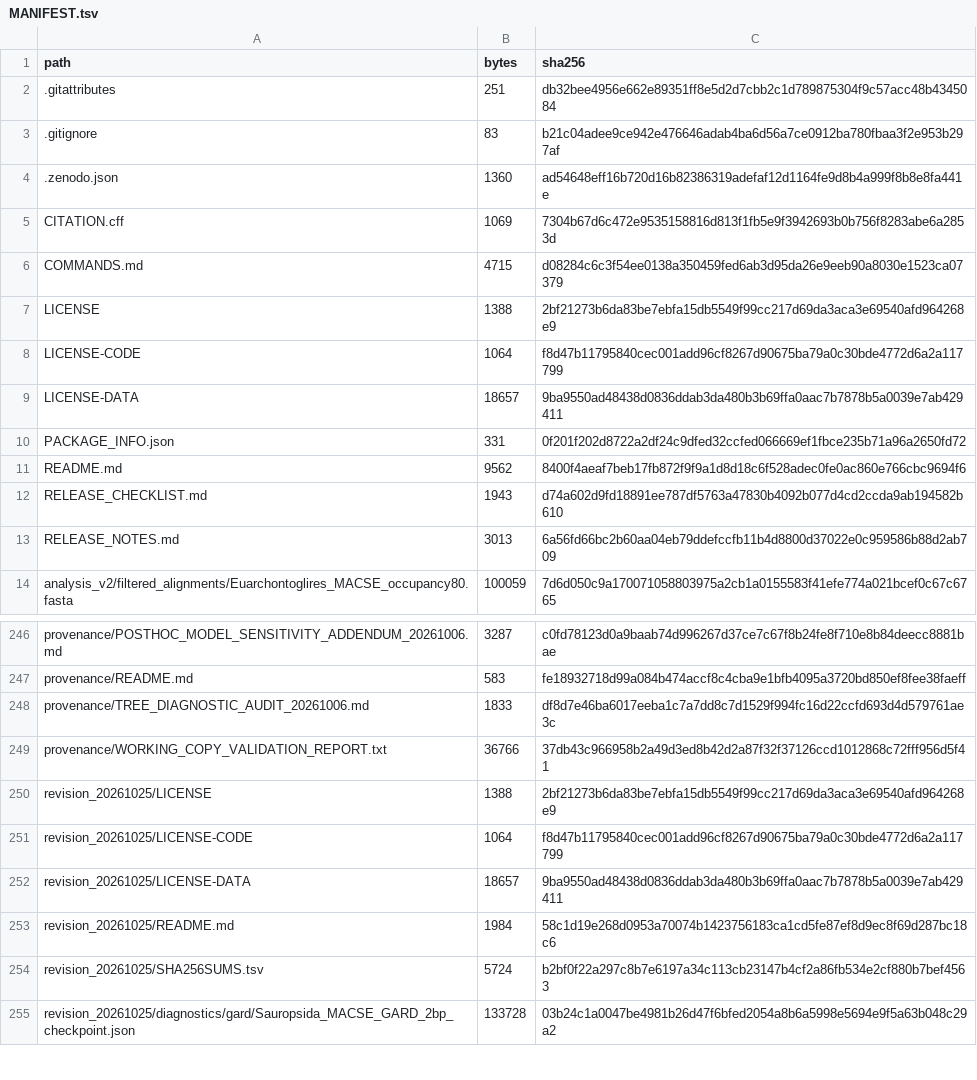
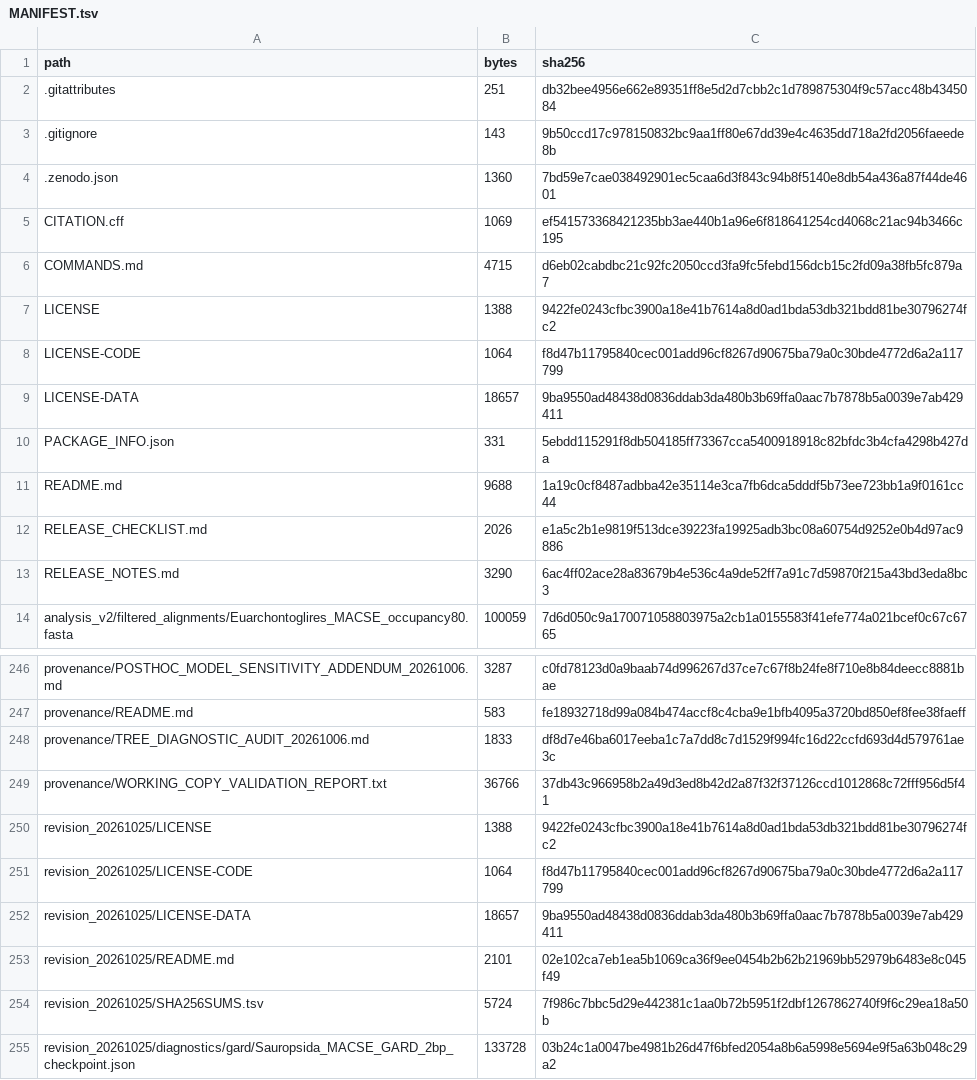
Before and after one commit to Ghostneuron/DNMT3L-evolution, a TSV file: MANIFEST.tsv, drawn as a sheet; only a part is shown, gaps mark what is left out.

```diff
--- a/MANIFEST.tsv
+++ b/MANIFEST.tsv
@@ -2,13 +2,13 @@ path	bytes	sha256
 .gitattributes	251	db32bee4956e662e89351ff8e5d2d7cbb2c1d789875304f9c57acc48b4345084
-.gitignore	83	b21c04adee9ce942e476646adab4ba6d56a7ce0912ba780fbaa3f2e953b297af
-.zenodo.json	1360	ad54648eff16b720d16b82386319adefaf12d1164fe9d8b4a999f8b8e8fa441e
-CITATION.cff	1069	7304b67d6c472e9535158816d813f1fb5e9f3942693b0b756f8283abe6a2853d
-COMMANDS.md	4715	d08284c6c3f54ee0138a350459fed6ab3d95da26e9eeb90a8030e1523ca07379
-LICENSE	1388	2bf21273b6da83be7ebfa15db5549f99cc217d69da3aca3e69540afd964268e9
+.gitignore	143	9b50ccd17c978150832bc9aa1ff80e67dd39e4c4635dd718a2fd2056faeede8b
+.zenodo.json	1360	7bd59e7cae038492901ec5caa6d3f843c94b8f5140e8db54a436a87f44de4601
+CITATION.cff	1069	ef541573368421235bb3ae440b1a96e6f818641254cd4068c21ac94b3466c195
+COMMANDS.md	4715	d6eb02cabdbc21c92fc2050ccd3fa9fc5febd156dcb15c2fd09a38fb5fc879a7
+LICENSE	1388	9422fe0243cfbc3900a18e41b7614a8d0ad1bda53db321bdd81be30796274fc2
 LICENSE-CODE	1064	f8d47b11795840cec001add96cf8267d90675ba79a0c30bde4772d6a2a117799
 LICENSE-DATA	18657	9ba9550ad48438d0836ddab3da480b3b69ffa0aac7b7878b5a0039e7ab429411
-PACKAGE_INFO.json	331	0f201f202d8722a2df24c9dfed32ccfed066669ef1fbce235b71a96a2650fd72
-README.md	9562	8400f4aeaf7beb17fb872f9f9a1d8d18c6f528adec0fe0ac860e766cbc9694f6
-RELEASE_CHECKLIST.md	1943	d74a602d9fd18891ee787df5763a47830b4092b077d4cd2ccda9ab194582b610
-RELEASE_NOTES.md	3013	6a56fd66bc2b60aa04eb79ddefccfb11b4d8800d37022e0c959586b88d2ab709
+PACKAGE_INFO.json	331	5ebdd115291f8db504185ff73367cca5400918918c82bfdc3b4cfa4298b427da
+README.md	9688	1a19c0cf8487adbba42e35114e3ca7fb6dca5dddf5b73ee723bb1a9f0161cc44
+RELEASE_CHECKLIST.md	2026	e1a5c2b1e9819f513dce39223fa19925adb3bc08a60754d9252e0b4d97ac9886
+RELEASE_NOTES.md	3290	6ac4ff02ace28a83679b4e536c4a9de52ff7a91c7d59870f215a43bd3eda8bc3
 analysis_v2/filtered_alignments/Euarchontoglires_MACSE_occupancy80.fasta	100059	7d6d050c9a170071058803975a2cb1a0155583f41efe774a021bcef0c67c6765
@@ -249,7 +249,7 @@ provenance/TREE_DIAGNOSTIC_AUDIT_20261006.md	1833	df8d7e46ba6017eeba1c7a7dd8c7d1
 provenance/WORKING_COPY_VALIDATION_REPORT.txt	36766	37db43c966958b2a49d3ed8b42d2a87f32f37126ccd1012868c72fff956d5f41
-revision_20261025/LICENSE	1388	2bf21273b6da83be7ebfa15db5549f99cc217d69da3aca3e69540afd964268e9
+revision_20261025/LICENSE	1388	9422fe0243cfbc3900a18e41b7614a8d0ad1bda53db321bdd81be30796274fc2
 revision_20261025/LICENSE-CODE	1064	f8d47b11795840cec001add96cf8267d90675ba79a0c30bde4772d6a2a117799
 revision_20261025/LICENSE-DATA	18657	9ba9550ad48438d0836ddab3da480b3b69ffa0aac7b7878b5a0039e7ab429411
-revision_20261025/README.md	1984	58c1d19e268d0953a70074b1423756183ca1cd5fe87ef8d9ec8f69d287bc18c6
-revision_20261025/SHA256SUMS.tsv	5724	b2bf0f22a297c8b7e6197a34c113cb23147b4cf2a86fb534e2cf880b7bef4563
+revision_20261025/README.md	2101	02e102ca7eb1ea5b1069ca36f9ee0454b2b62b21969bb52979b6483e8c045f49
+revision_20261025/SHA256SUMS.tsv	5724	7f986c7bbc5d29e442381c1aa0b72b5951f2dbf1267862740f9f6c29ea18a50b
 revision_20261025/diagnostics/gard/Sauropsida_MACSE_GARD_2bp_checkpoint.json	133728	03b24c1a0047be4981b26d47f6bfed2054a8b6a5998e5694e9f5a63b048c29a2
```
Also changed, not shown: revision_20261025/SHA256SUMS.tsv, 15 other files.
